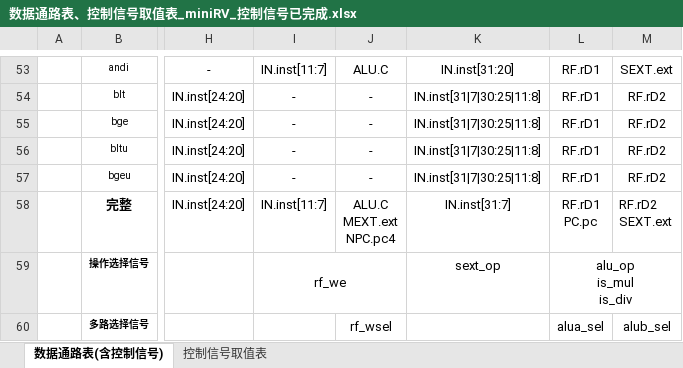
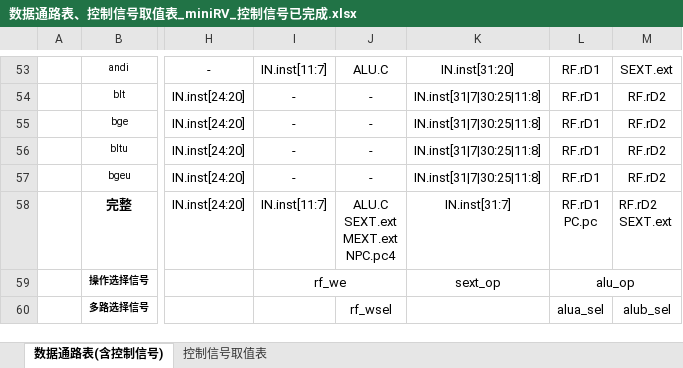
Before and after one commit to CuO114/cpu-design-labs, an Excel workbook: homework/数据通路表、控制信号取值表_miniRV_控制信号已完成.xlsx, sheet 数据通路表(含控制信号), drawn as a sheet; only a part is shown, gaps mark what is left out; values as stored, in another font and other column widths than the file's, no borders; ↵ is a line break in a cell; the diff names each change by its address in the sheet, - before the commit and + after, or states it on an @@ line.

```diff
--- a/homework/数据通路表、控制信号取值表_miniRV_控制信号已完成.xlsx (sheet 数据通路表(含控制信号))
+++ b/homework/数据通路表、控制信号取值表_miniRV_控制信号已完成.xlsx (sheet 数据通路表(含控制信号))
-J58: ALU.C ↵ MEXT.ext ↵ NPC.pc4
+J58: ALU.C ↵ SEXT.ext ↵ MEXT.ext ↵ NPC.pc4
-L59: alu_op ↵ is_mul ↵ is_div
+L59: alu_op
```
Also changed, not shown: 1 other file.
